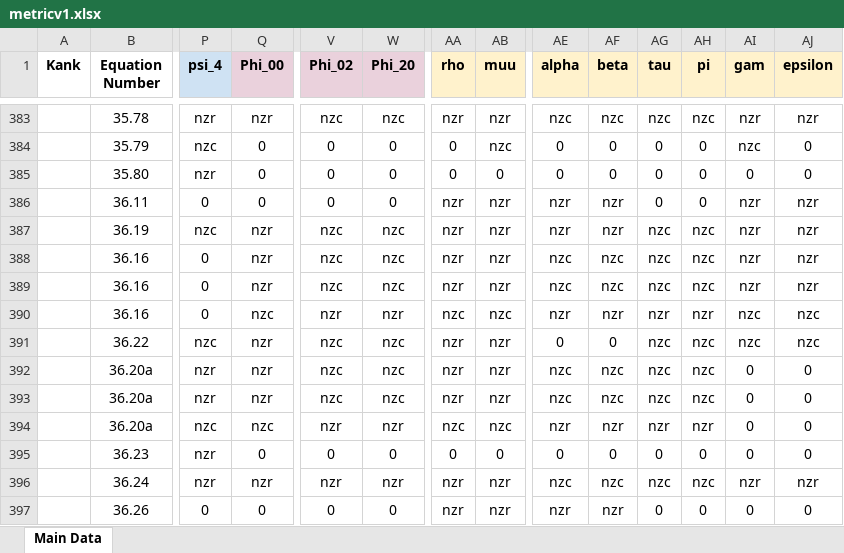
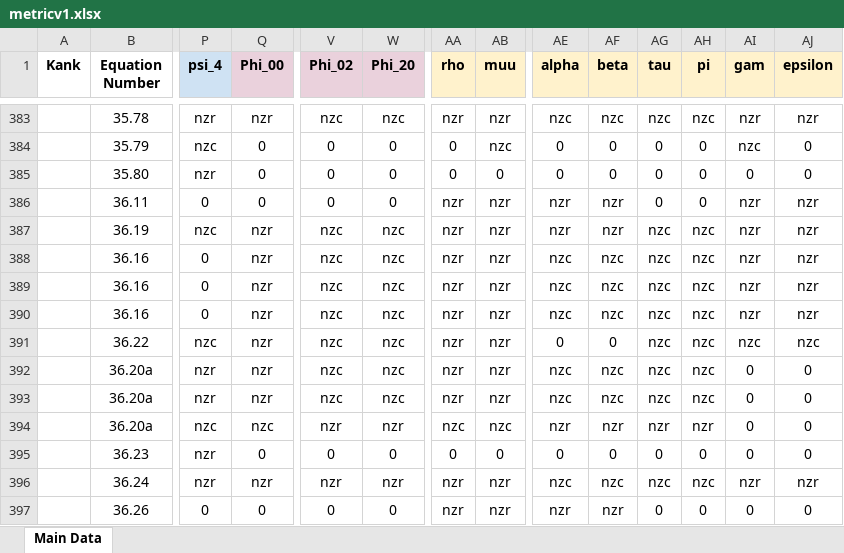
Before and after one commit to sudesb/metric-viewer, an Excel workbook: metricv1.xlsx, sheet Main Data, drawn as a sheet; only a part is shown, gaps mark what is left out; values as stored, in another font and other column widths than the file's, no borders; charts and pictures and conditional formats not drawn; the diff names each change by its address in the sheet, - before the commit and + after, or states it on an @@ line.

Commit message:
Add files via upload

```diff
--- a/metricv1.xlsx (sheet Main Data)
+++ b/metricv1.xlsx (sheet Main Data)
-Q390 (Phi_00): nzc
+Q390 (Phi_00): nzr
-V390 (Phi_02): nzr
+V390 (Phi_02): nzc
-W390 (Phi_20): nzr
+W390 (Phi_20): nzc
-AA390 (rho): nzc
+AA390 (rho): nzr
-AB390 (muu): nzc
+AB390 (muu): nzr
-AE390 (alpha): nzr
+AE390 (alpha): nzc
-AF390 (beta): nzr
+AF390 (beta): nzc
-AG390 (tau): nzr
+AG390 (tau): nzc
-AH390 (pi): nzr
+AH390 (pi): nzc
-AI390 (gam): nzc
+AI390 (gam): nzr
-AJ390 (epsilon): nzc
+AJ390 (epsilon): nzr
```
